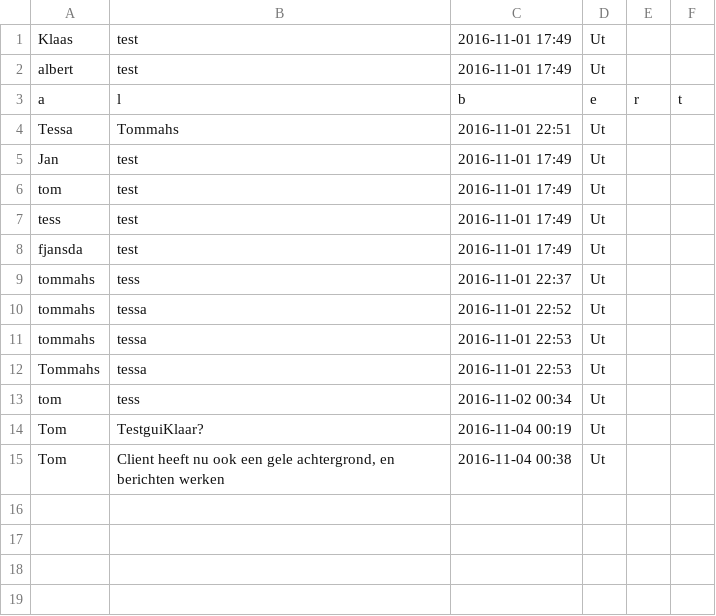
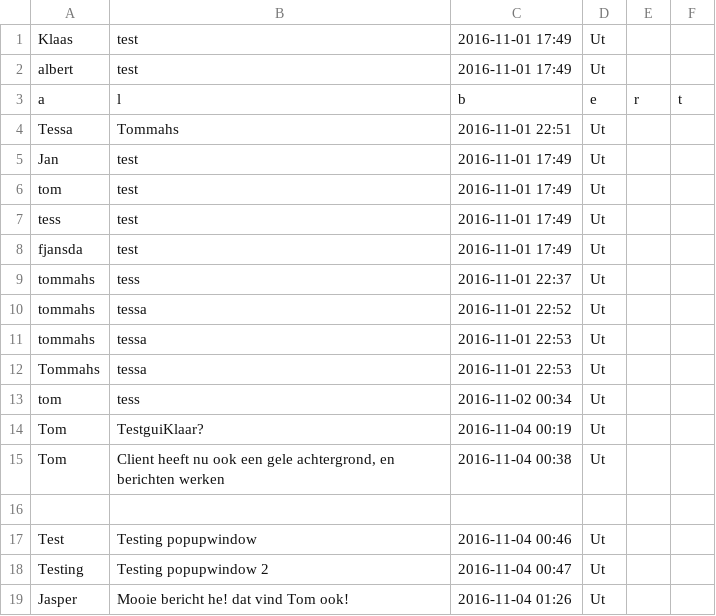
Before and after one commit to tommahs/TeamLolli, a CSV file: logfile.csv, drawn as a sheet; the diff names each change by its address in the sheet, - before the commit and + after, or states it on an @@ line.

```diff
--- a/logfile.csv
+++ b/logfile.csv
+row 16: (empty)
+row 17: Test | Testing popupwindow | 2016-11-04 00:46 | Ut
+row 18: Testing | Testing popupwindow 2 | 2016-11-04 00:47 | Ut
+row 19: Jasper | Mooie bericht he! dat vind Tom ook! | 2016-11-04 01:26 | Ut
```
Also changed, not shown: ReadyForAck.csv, clients.csv, 1 other file.
